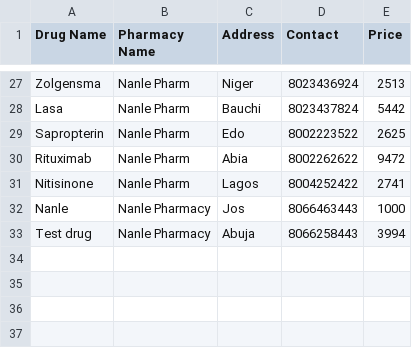
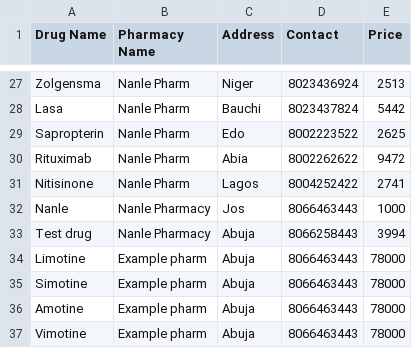
Before and after one commit to Israellongji/easygopharm, a CSV file: data/inventory.csv, drawn as a sheet; only a part is shown, gaps mark what is left out.

```diff
--- a/data/inventory.csv
+++ b/data/inventory.csv
@@ -33 +33,5 @@ Nanle,Nanle Pharmacy,Jos,8066463443,1000
 Test drug,Nanle Pharmacy,Abuja,8066258443,3994
+Limotine,Example pharm,Abuja,8066463443,78000
+Simotine,Example pharm,Abuja,8066463443,78000
+Amotine,Example pharm,Abuja,8066463443,78000
+Vimotine,Example pharm,Abuja,8066463443,78000
```
Also changed, not shown: data/admins.csv, data/pharmacies.csv, 22 other files.
